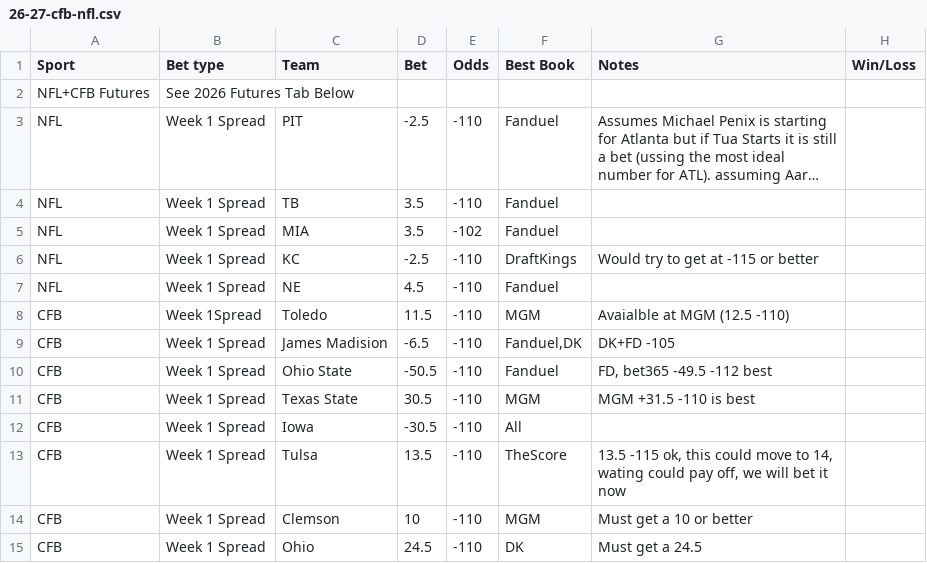
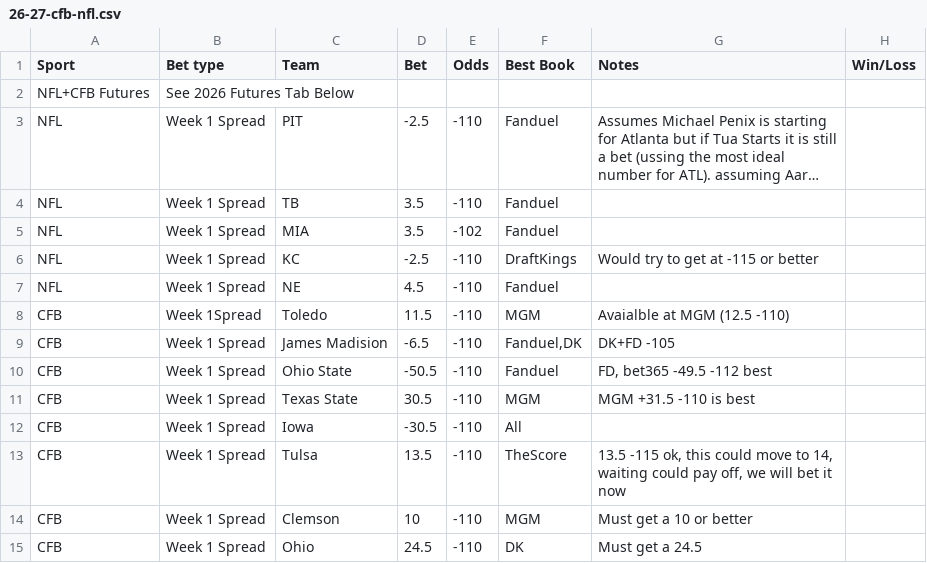
Before and after one commit to trashduty/trash-schedule, a CSV file: data/26-27-cfb-nfl.csv, drawn as a sheet; long unchanged cells end in ….

Commit message:
Update 26/27 CFB + NFL from Google Sheets

```diff
--- a/data/26-27-cfb-nfl.csv
+++ b/data/26-27-cfb-nfl.csv
@@ -12,3 +12,3 @@ CFB,Week 1 Spread,Texas State,30.5,-110,MGM,MGM +31.5 -110 is best,
 CFB,Week 1 Spread,Iowa,-30.5,-110,All,,
-CFB,Week 1 Spread,Tulsa,13.5,-110,TheScore,"13.5 -115 ok, this could move to 14, wating could pay off, we will bet it now",
+CFB,Week 1 Spread,Tulsa,13.5,-110,TheScore,"13.5 -115 ok, this could move to 14, waiting could pay off, we will bet it now",
 CFB,Week 1 Spread,Clemson,10,-110,MGM,Must get a 10 or better,
```
